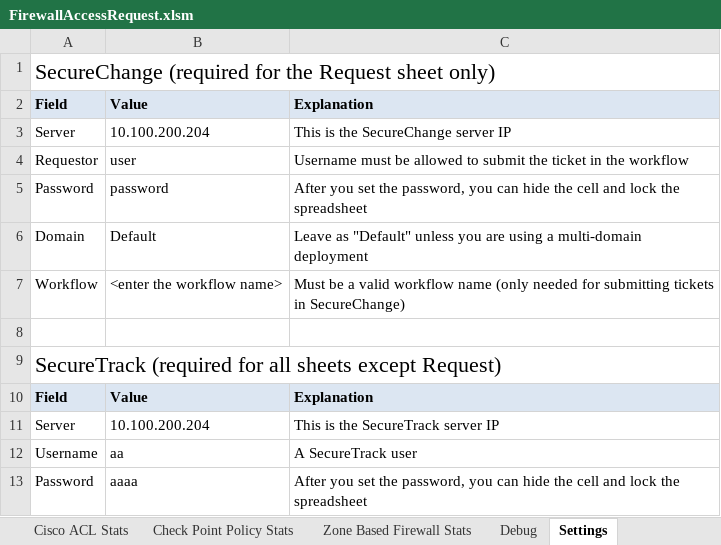
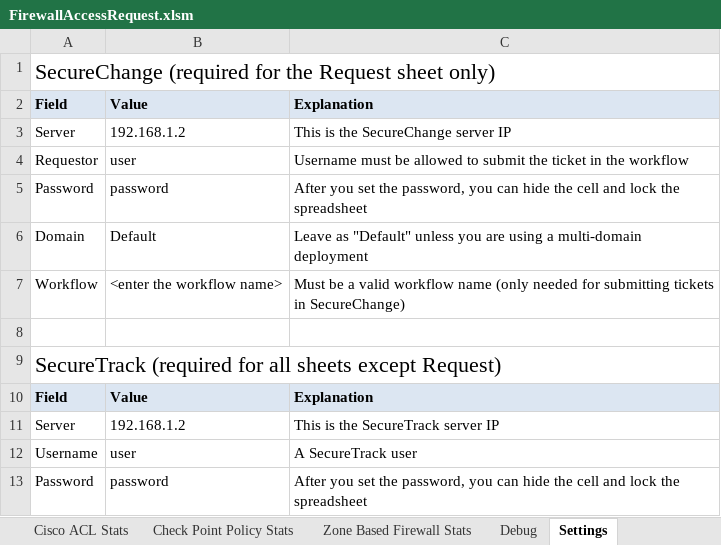
Before and after one commit to Tufin/Firewall-Access-Request, an Excel workbook: FirewallAccessRequest.xlsm, sheet Settings, drawn as a sheet; values as stored, in another font and other column widths than the file's, no borders; charts and pictures not drawn; the diff names each change by its address in the sheet, - before the commit and + after, or states it on an @@ line.

Commit message:
Fixed dim bug

```diff
--- a/FirewallAccessRequest.xlsm (sheet Settings)
+++ b/FirewallAccessRequest.xlsm (sheet Settings)
-B3: 10.100.200.204
+B3: 192.168.1.2
-B11: 10.100.200.204
+B11: 192.168.1.2
-B12: aa
+B12: user
-B13: aaaa
+B13: password
```
Also changed, not shown: sheet Network Objects.
